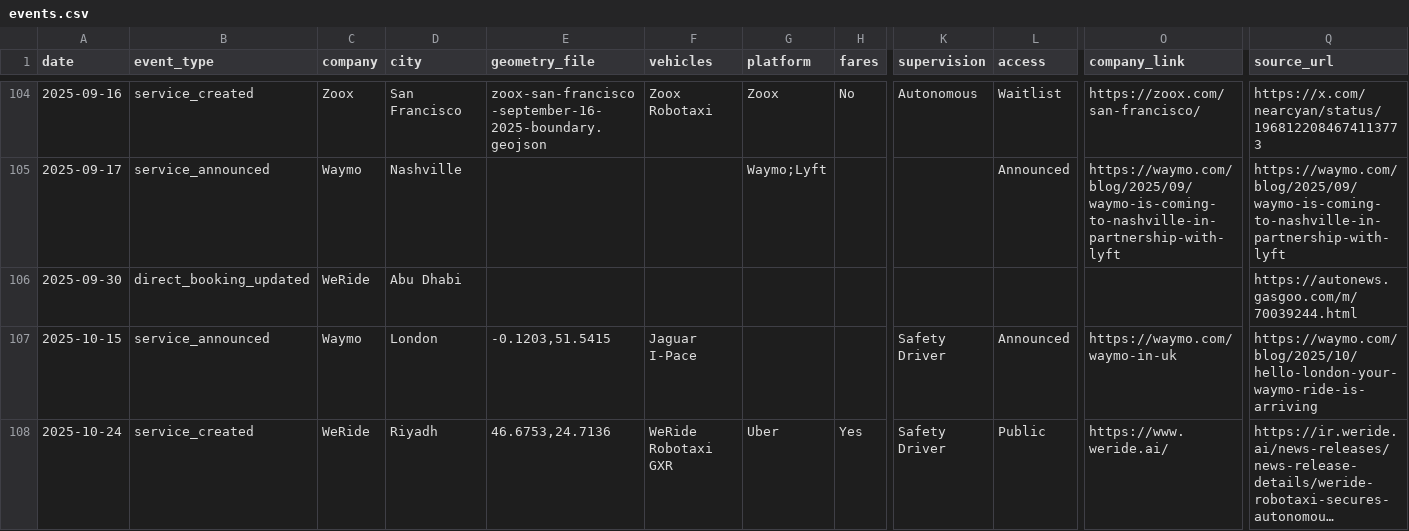
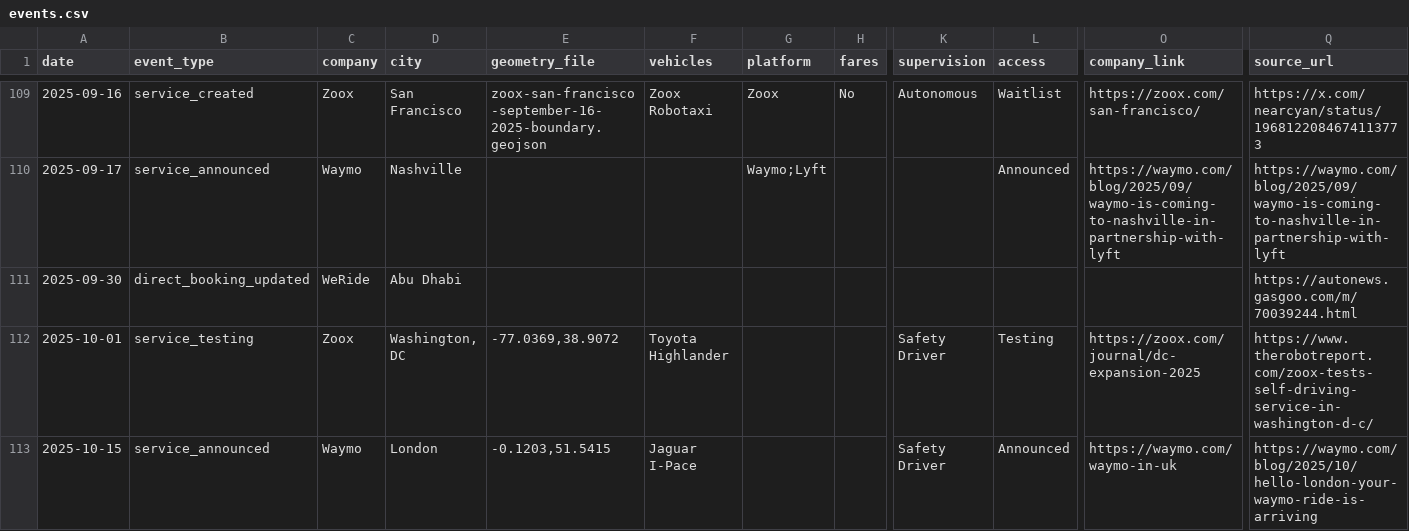
Before and after one commit to jacksonlester/av-map-data, a CSV file: events.csv, drawn as a sheet; only a part is shown, gaps mark what is left out; the shorter side is filled out with more unchanged rows; long unchanged cells end in …; rows hold the shown columns only; the diff covers the shown part only; the diff names each change by its address in the sheet, - before the commit and + after, or states it on an @@ line.

Commit message:
adding a bunch of new events and companies, adding two new service areas for Hamburg!

```diff
--- a/events.csv
+++ b/events.csv
+row 112: 2025-10-01 | service_testing | Zoox | Washington, DC | -77.0369,38.9072 | Toyota Highlander |  |  | Safety Driver | Testing | https://zoox.com/journal/dc-expansion-2025 | https://www.therobotreport.com/zoox-tests-self-driving-service-in-washington-d-c/
```
Also changed, not shown: 6 added rows and 4 edited cells elsewhere in this file, 2 other files.
